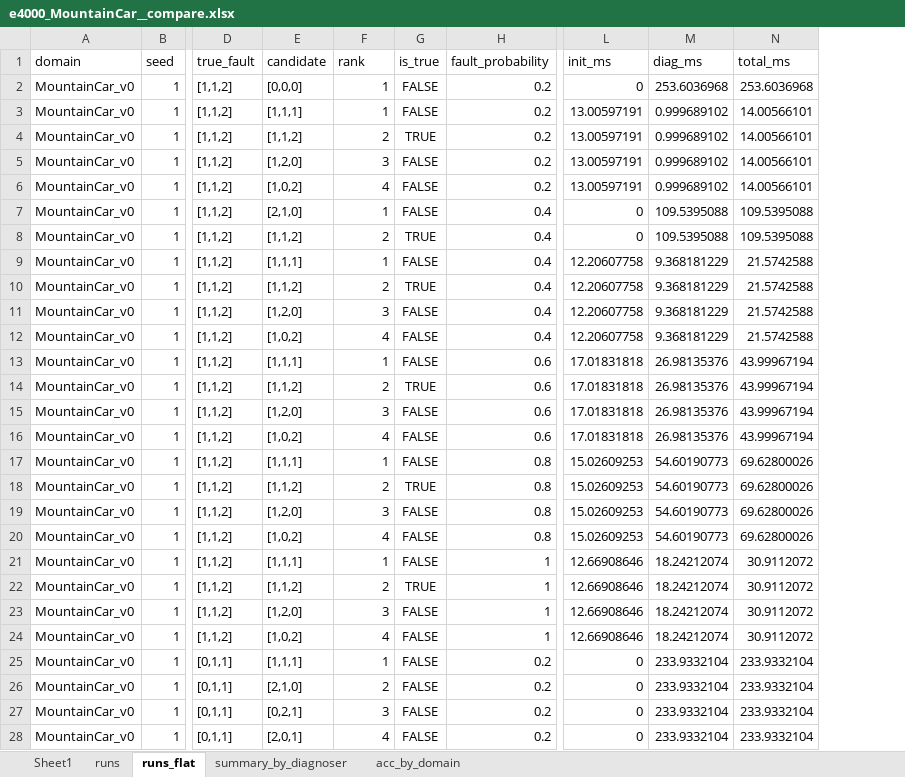
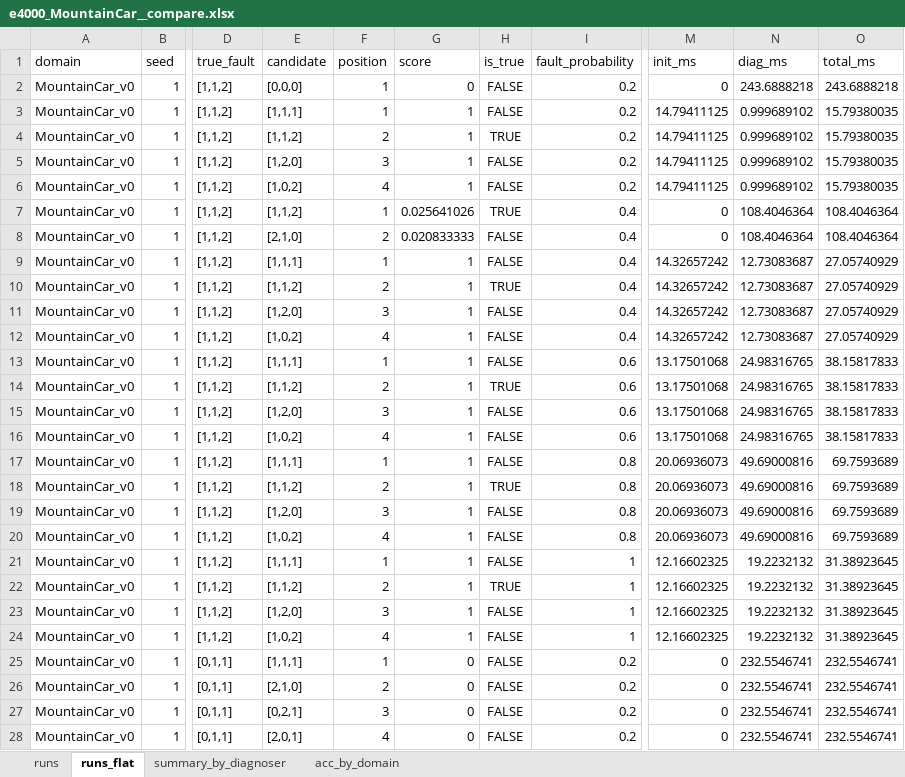
Before and after one commit to aviramom/drl-fault-inference, an Excel workbook: non-linear 2-degree regression models experimental results/e4000_MountainCar__compare.xlsx, sheet runs_flat, drawn as a sheet; only a part is shown, gaps mark what is left out; values as stored, in another font and other column widths than the file's, no borders; table styles not drawn; addresses are those after the commit; the diff covers the shown part only; the diff names each change by its address in the sheet, - before the commit and + after, or states it on an @@ line.

Commit message:
results are ranked

```diff
--- a/non-linear 2-degree regression models experimental results/e4000_MountainCar__compare.xlsx (sheet runs_flat)
+++ b/non-linear 2-degree regression models experimental results/e4000_MountainCar__compare.xlsx (sheet runs_flat)
-sheet tab: Sheet1
+column G (score), rows 2-28: 0 | 1 | 1 | 1 | 1 | 0.025641026 | 0.020833333 | 1 | 1 | 1 | 1 | 1 | 1 | 1 | 1 | 1 | 1 | 1 | 1 | 1 | 1 | 1 | 1 | 0 | 0 | 0 | 0
-F1: rank
+F1: position
-N2 (diag_ms): 253.6036968
+N2 (diag_ms): 243.6888218
-O2 (total_ms): 253.6036968
+O2 (total_ms): 243.6888218
-M3:M6 (init_ms): 13.00597191
+M3:M6 (init_ms): 14.79411125
-O3:O6 (total_ms): 14.00566101
+O3:O6 (total_ms): 15.79380035
-E7 (candidate): [2,1,0]
+E7 (candidate): [1,1,2]
-H7 (is_true): FALSE
+H7 (is_true): TRUE
-N7:N8 (diag_ms): 109.5395088
+N7:N8 (diag_ms): 108.4046364
-O7:O8 (total_ms): 109.5395088
+O7:O8 (total_ms): 108.4046364
-E8 (candidate): [1,1,2]
+E8 (candidate): [2,1,0]
-H8 (is_true): TRUE
+H8 (is_true): FALSE
-M9:M12 (init_ms): 12.20607758
+M9:M12 (init_ms): 14.32657242
-N9:N12 (diag_ms): 9.368181229
+N9:N12 (diag_ms): 12.73083687
-O9:O12 (total_ms): 21.5742588
+O9:O12 (total_ms): 27.05740929
-M13:M16 (init_ms): 17.01831818
+M13:M16 (init_ms): 13.17501068
-N13:N16 (diag_ms): 26.98135376
+N13:N16 (diag_ms): 24.98316765
-O13:O16 (total_ms): 43.99967194
+O13:O16 (total_ms): 38.15817833
-M17:M20 (init_ms): 15.02609253
+M17:M20 (init_ms): 20.06936073
-N17:N20 (diag_ms): 54.60190773
+N17:N20 (diag_ms): 49.69000816
-O17:O20 (total_ms): 69.62800026
+O17:O20 (total_ms): 69.7593689
-M21:M24 (init_ms): 12.66908646
+M21:M24 (init_ms): 12.16602325
-N21:N24 (diag_ms): 18.24212074
+N21:N24 (diag_ms): 19.2232132
-O21:O24 (total_ms): 30.9112072
+O21:O24 (total_ms): 31.38923645
-N25:N28 (diag_ms): 233.9332104
+N25:N28 (diag_ms): 232.5546741
-O25:O28 (total_ms): 233.9332104
+O25:O28 (total_ms): 232.5546741
```
Also changed, not shown: 451 edited cells elsewhere in this sheet, sheet runs, sheet summary_by_diagnoser, liner regression models experimental results/e3000_CartPole__compare.xlsx, liner regression models experimental results/e4000_MountainCar__compare.xlsx, 20 other files.
